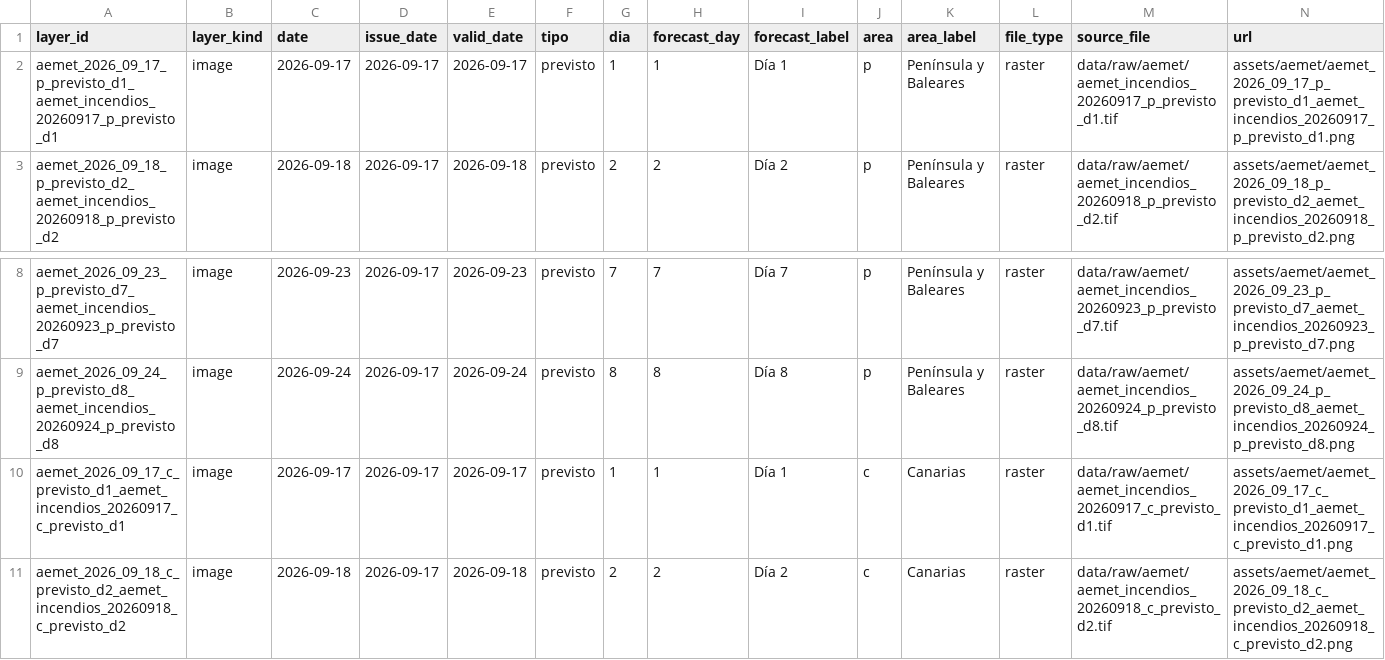
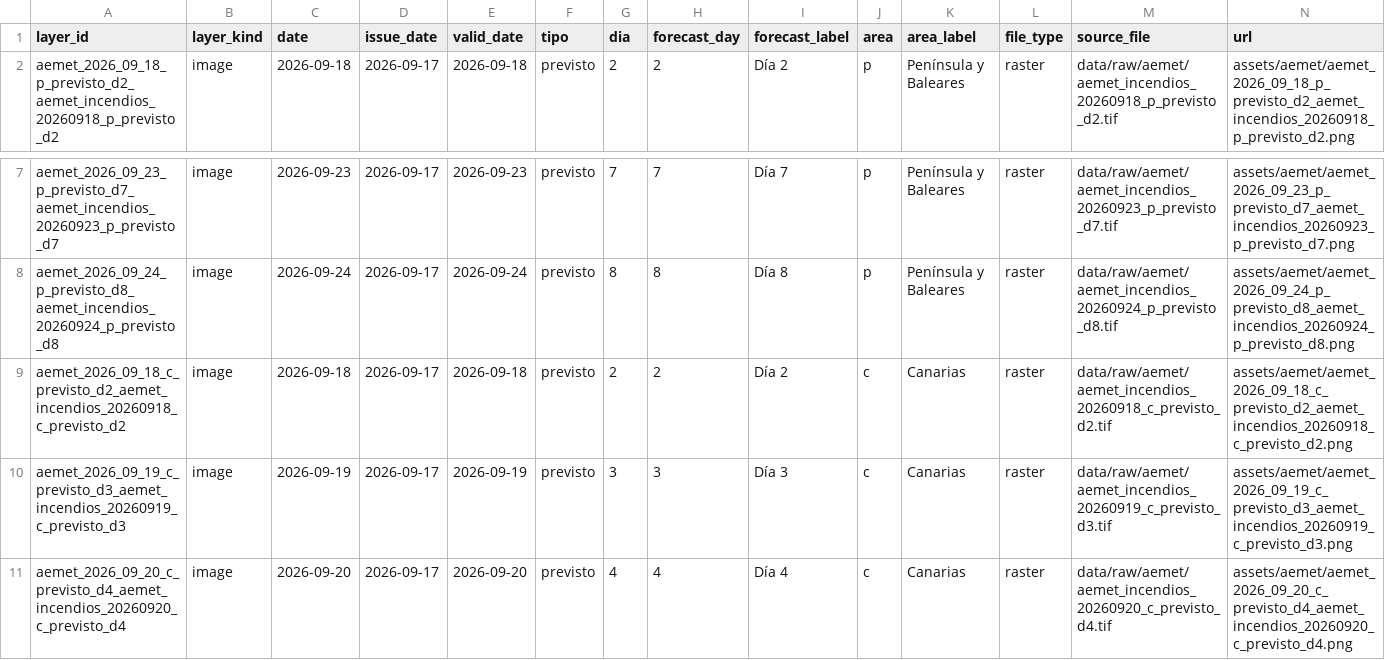
Before and after one commit to santiagomota/visor-fuego, a CSV file: assets/aemet/layers.csv, drawn as a sheet; only a part is shown, gaps mark what is left out; the shorter side is filled out with more unchanged rows; rows hold the shown columns only; the diff names each change by its address in the sheet, - before the commit and + after, or states it on an @@ line.

```diff
--- a/assets/aemet/layers.csv
+++ b/assets/aemet/layers.csv
-row 2: aemet_2026_09_17_p_previsto_d1_aemet_incendios_20260917_p_previsto_d1 | image | 2026-09-17 | 2026-09-17 | 2026-09-17 | previsto | 1 | 1 | Día 1 | p | Península y Baleares | raster | data/raw/aemet/aemet_incendios_20260917_p_previsto_d1.tif | assets/aemet/aemet_2026_09_17_p_previsto_d1_aemet_incendios_20260917_p_previsto_d1.png
-row 10: aemet_2026_09_17_c_previsto_d1_aemet_incendios_20260917_c_previsto_d1 | image | 2026-09-17 | 2026-09-17 | 2026-09-17 | previsto | 1 | 1 | Día 1 | c | Canarias | raster | data/raw/aemet/aemet_incendios_20260917_c_previsto_d1.tif | assets/aemet/aemet_2026_09_17_c_previsto_d1_aemet_incendios_20260917_c_previsto_d1.png
```
Also changed, not shown: assets/history/firms_summary_provincias_history.csv, assets/summary/firms_summary_provincias.csv, 32 other files.
